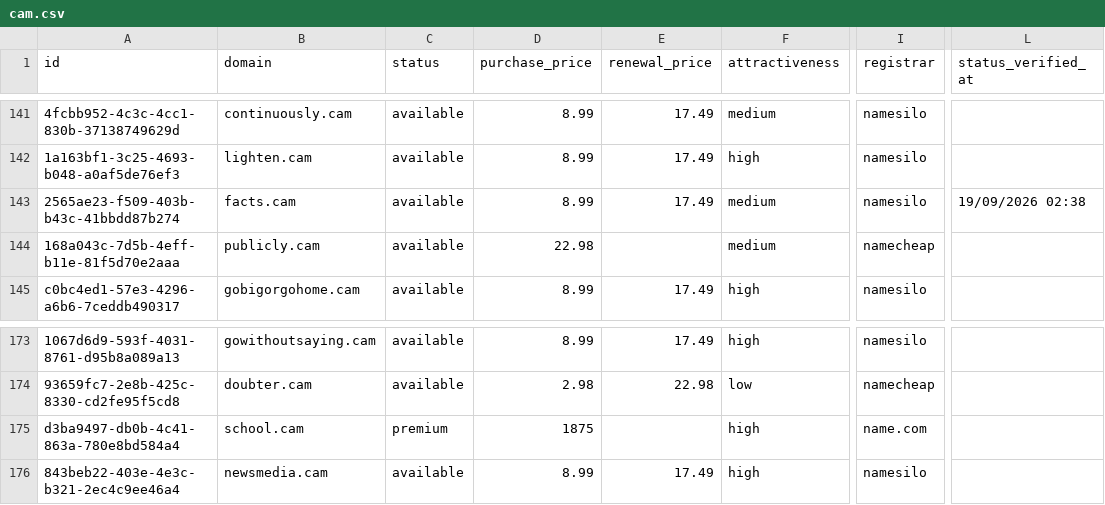
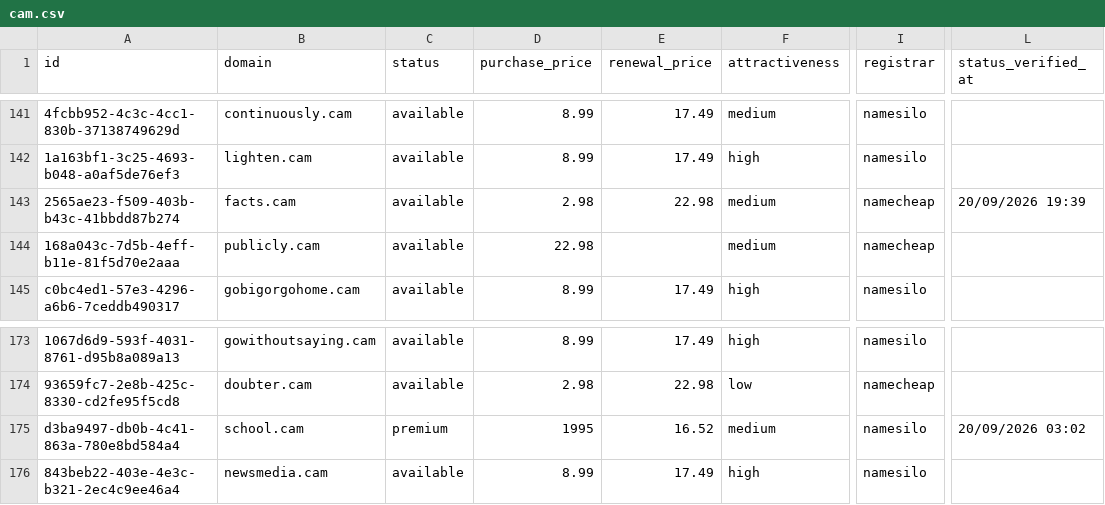
Before and after one commit to UniqueDomains/cam-oneword-domains, a CSV file: cam.csv, drawn as a sheet; only a part is shown, gaps mark what is left out; the diff covers the shown part only; the diff names each change by its address in the sheet, - before the commit and + after, or states it on an @@ line.

```diff
--- a/cam.csv
+++ b/cam.csv
-D143 (purchase_price): 8.99
+D143 (purchase_price): 2.98
-E143 (renewal_price): 17.49
+E143 (renewal_price): 22.98
-I143 (registrar): namesilo
+I143 (registrar): namecheap
-L143 (status_verified_at): 19/09/2026 02:38
+L143 (status_verified_at): 20/09/2026 19:39
-D175 (purchase_price): 1875
+D175 (purchase_price): 1995
-E175 (renewal_price): (empty)
+E175 (renewal_price): 16.52
-F175 (attractiveness): high
+F175 (attractiveness): medium
-I175 (registrar): name.com
+I175 (registrar): namesilo
-L175 (status_verified_at): (empty)
+L175 (status_verified_at): 20/09/2026 03:02
```
Also changed, not shown: 4 added rows and 4 removed rows elsewhere in this file, 4 other files.
